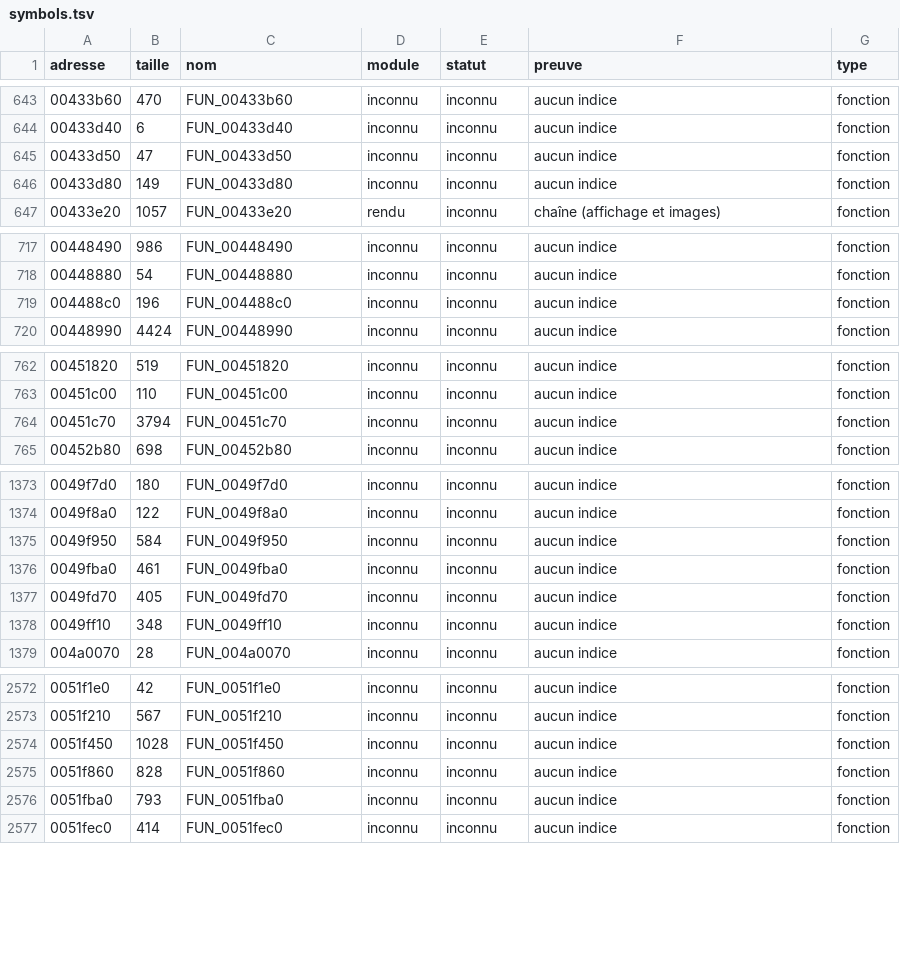
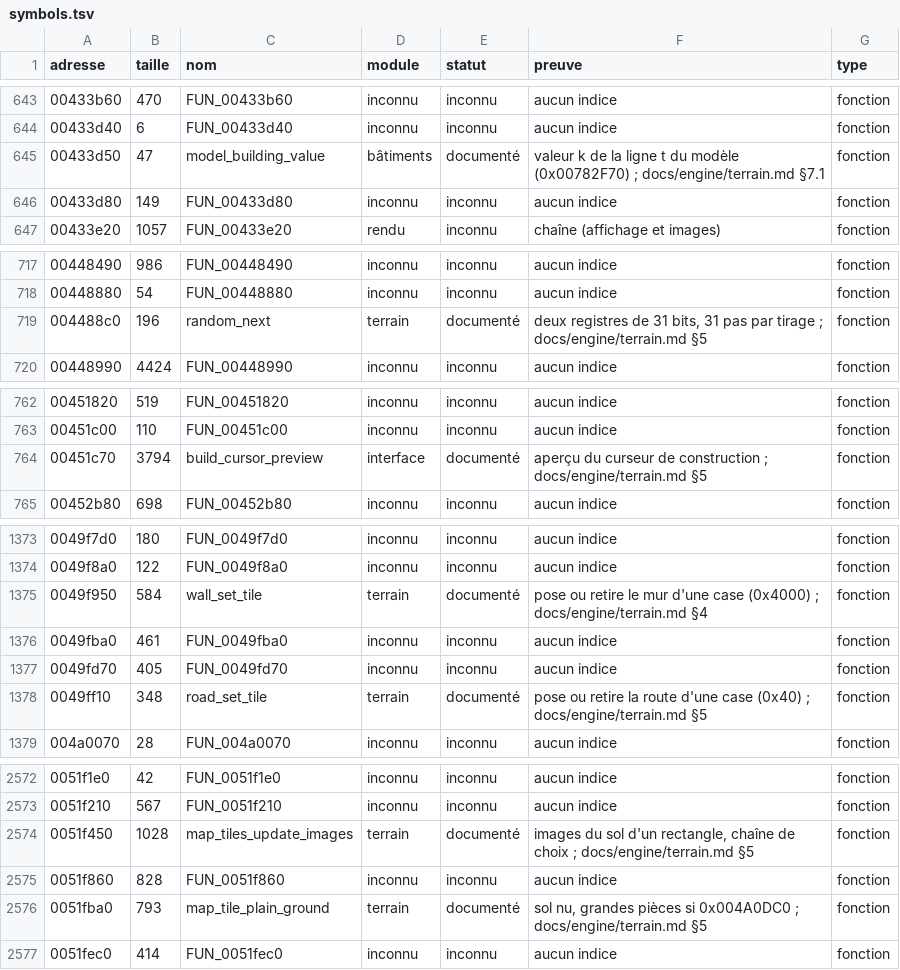
Before and after one commit to nic0lasm/zeus-poseidon-arm64, a TSV file: analysis/symbols.tsv, drawn as a sheet; only a part is shown, gaps mark what is left out; the diff covers the shown part only.

```diff
--- a/analysis/symbols.tsv
+++ b/analysis/symbols.tsv
@@ -644,3 +644,3 @@ adresse	taille	nom	module	statut	preuve	type
 00433d40	6	FUN_00433d40	inconnu	inconnu	aucun indice	fonction
-00433d50	47	FUN_00433d50	inconnu	inconnu	aucun indice	fonction
+00433d50	47	model_building_value	bâtiments	documenté	valeur k de la ligne t du modèle (0x00782F70) ; docs/engine/terrain.md §7.1	fonction
 00433d80	149	FUN_00433d80	inconnu	inconnu	aucun indice	fonction
@@ -718,3 +718,3 @@ adresse	taille	nom	module	statut	preuve	type
 00448880	54	FUN_00448880	inconnu	inconnu	aucun indice	fonction
-004488c0	196	FUN_004488c0	inconnu	inconnu	aucun indice	fonction
+004488c0	196	random_next	terrain	documenté	deux registres de 31 bits, 31 pas par tirage ; docs/engine/terrain.md §5	fonction
 00448990	4424	FUN_00448990	inconnu	inconnu	aucun indice	fonction
@@ -763,3 +763,3 @@ adresse	taille	nom	module	statut	preuve	type
 00451c00	110	FUN_00451c00	inconnu	inconnu	aucun indice	fonction
-00451c70	3794	FUN_00451c70	inconnu	inconnu	aucun indice	fonction
+00451c70	3794	build_cursor_preview	interface	documenté	aperçu du curseur de construction ; docs/engine/terrain.md §5	fonction
 00452b80	698	FUN_00452b80	inconnu	inconnu	aucun indice	fonction
@@ -1374,6 +1374,6 @@ adresse	taille	nom	module	statut	preuve	type
 0049f8a0	122	FUN_0049f8a0	inconnu	inconnu	aucun indice	fonction
-0049f950	584	FUN_0049f950	inconnu	inconnu	aucun indice	fonction
+0049f950	584	wall_set_tile	terrain	documenté	pose ou retire le mur d'une case (0x4000) ; docs/engine/terrain.md §4	fonction
 0049fba0	461	FUN_0049fba0	inconnu	inconnu	aucun indice	fonction
 0049fd70	405	FUN_0049fd70	inconnu	inconnu	aucun indice	fonction
-0049ff10	348	FUN_0049ff10	inconnu	inconnu	aucun indice	fonction
+0049ff10	348	road_set_tile	terrain	documenté	pose ou retire la route d'une case (0x40) ; docs/engine/terrain.md §5	fonction
 004a0070	28	FUN_004a0070	inconnu	inconnu	aucun indice	fonction
@@ -2573,5 +2573,5 @@ adresse	taille	nom	module	statut	preuve	type
 0051f210	567	FUN_0051f210	inconnu	inconnu	aucun indice	fonction
-0051f450	1028	FUN_0051f450	inconnu	inconnu	aucun indice	fonction
+0051f450	1028	map_tiles_update_images	terrain	documenté	images du sol d'un rectangle, chaîne de choix ; docs/engine/terrain.md §5	fonction
 0051f860	828	FUN_0051f860	inconnu	inconnu	aucun indice	fonction
-0051fba0	793	FUN_0051fba0	inconnu	inconnu	aucun indice	fonction
+0051fba0	793	map_tile_plain_ground	terrain	documenté	sol nu, grandes pièces si 0x004A0DC0 ; docs/engine/terrain.md §5	fonction
 0051fec0	414	FUN_0051fec0	inconnu	inconnu	aucun indice	fonction
```
Also changed, not shown: 124 edited cells elsewhere in this file, analysis/noms.tsv, 6 other files.
